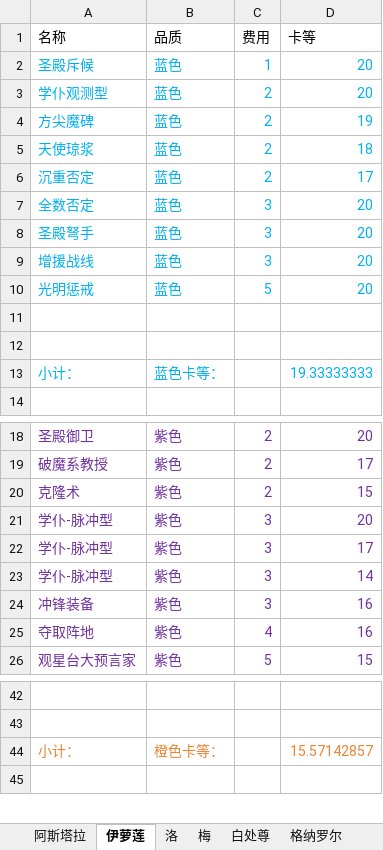
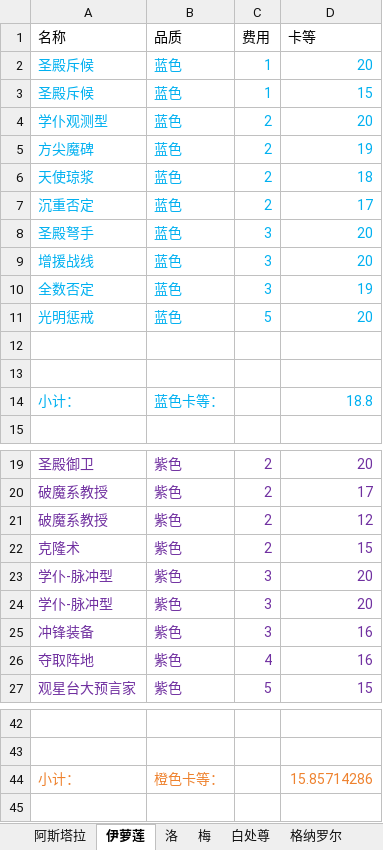
Before and after one commit to XTsuola/keyuanWeb, an Excel workbook: src/utils/sxsyzlzq/zzz_cardList.xlsx, sheet 伊萝莲, drawn as a sheet; only a part is shown, gaps mark what is left out; values as stored, in another font and other column widths than the file's, no borders; removed rows and columns are numbered as before the commit, all else as after; the diff covers the shown part only; the diff names each change by its address in the sheet, - before the commit and + after, or states it on an @@ line.

```diff
--- a/src/utils/sxsyzlzq/zzz_cardList.xlsx (sheet 伊萝莲)
+++ b/src/utils/sxsyzlzq/zzz_cardList.xlsx (sheet 伊萝莲)
+row 3: 圣殿斥候 | 蓝色 | 1 | 15
-row 7: 全数否定 | 蓝色 | 3 | 20
+row 10: 全数否定 | 蓝色 | 3 | 19
-D14 (卡等): 19.33333333
+D14 (卡等): 18.8
+row 21: 破魔系教授 | 紫色 | 2 | 12
-D24 (卡等): 17
+D24 (卡等): 20
-row 23: 学仆-脉冲型 | 紫色 | 3 | 14
-D44 (卡等): 15.57142857
+D44 (卡等): 15.85714286
```
Also changed, not shown: 1 removed row and 3 edited cells elsewhere in this sheet, sheet 阿斯塔拉, sheet 白处尊, sheet 洛, sheet 梅, sheet 隐秘, sheet 禅意, 1 more sheet, 17 other files.
